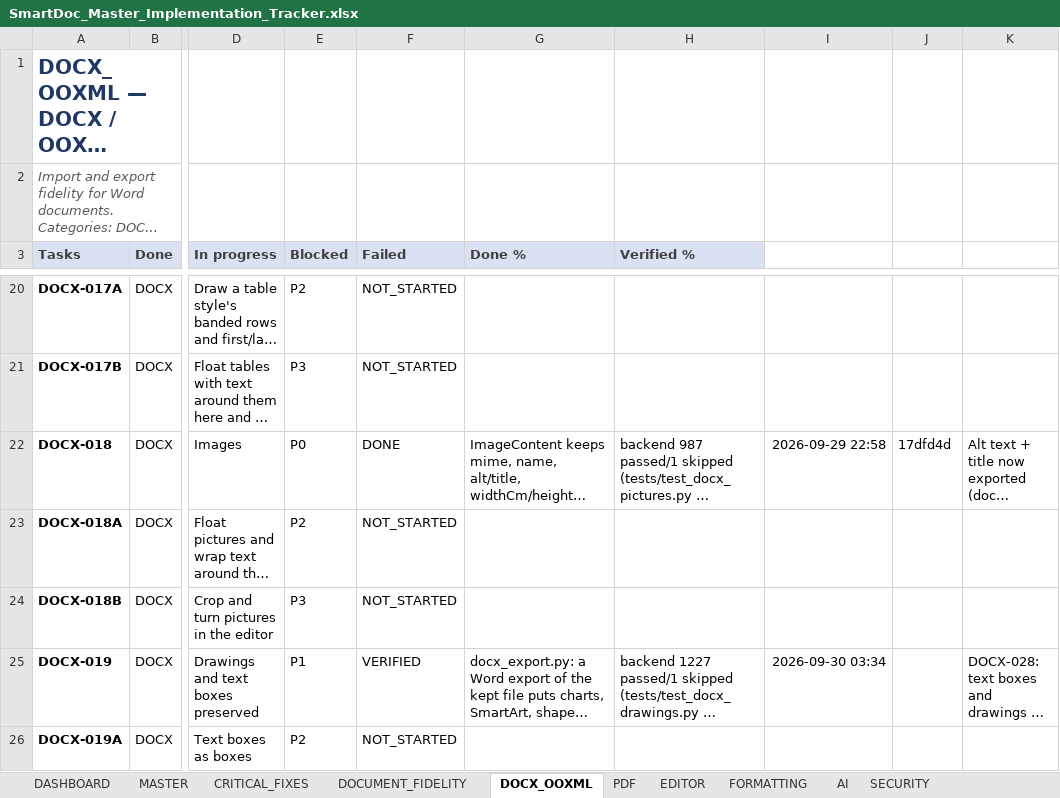
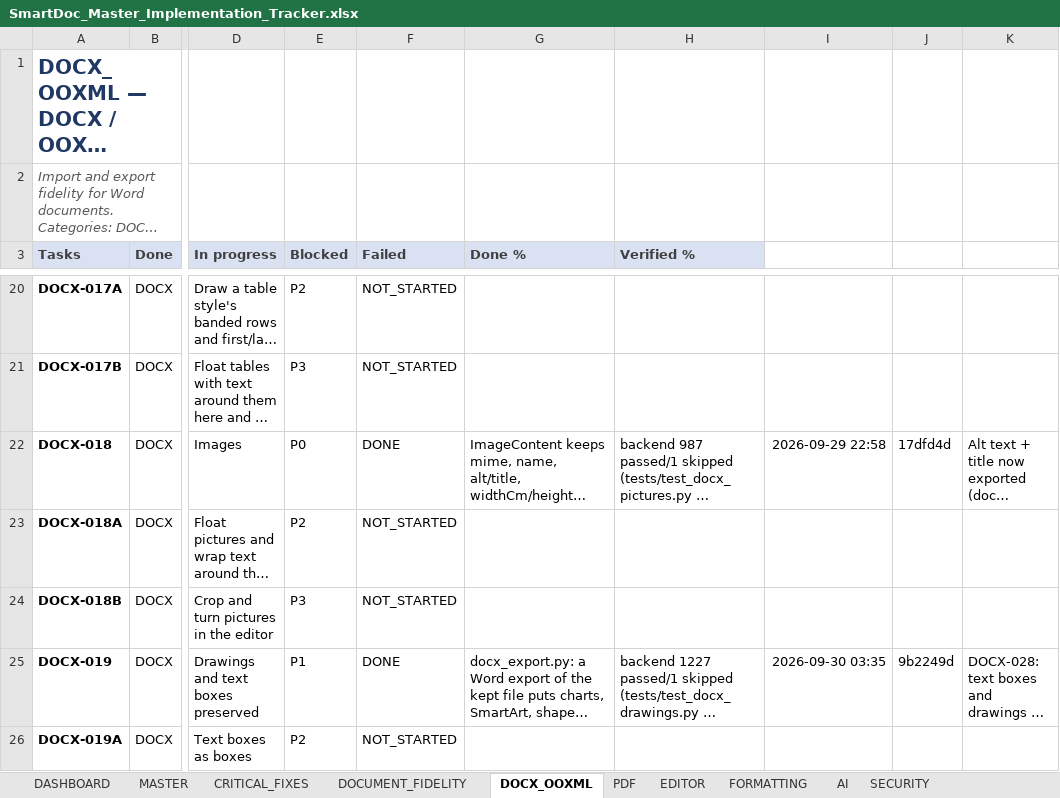
Before and after one commit to Drajeto07/claude, an Excel workbook: SmartDoc_Master_Implementation_Tracker.xlsx, sheet DOCX_OOXML, drawn as a sheet; only a part is shown, gaps mark what is left out; long unchanged cells end in …; values as stored, in another font and other column widths than the file's, no borders; conditional formats not drawn; the diff covers the shown part only; the diff names each change by its address in the sheet, - before the commit and + after, or states it on an @@ line.

```diff
--- a/SmartDoc_Master_Implementation_Tracker.xlsx (sheet DOCX_OOXML)
+++ b/SmartDoc_Master_Implementation_Tracker.xlsx (sheet DOCX_OOXML)
-F25 (Failed): VERIFIED
+F25 (Failed): DONE
-I25: 2026-09-30 03:34
+I25: 2026-09-30 03:35
-J25: (empty)
+J25: 9b2249d
```
Also changed, not shown: 2 added rows, 1 removed row and 4 edited cells elsewhere in this sheet, sheet TESTING, sheet DASHBOARD, sheet MASTER, sheet SESSION_STATE, sheet CHANGE_LOG, sheet CRITICAL_FIXES, formulas that keep their value, 11 other files.
